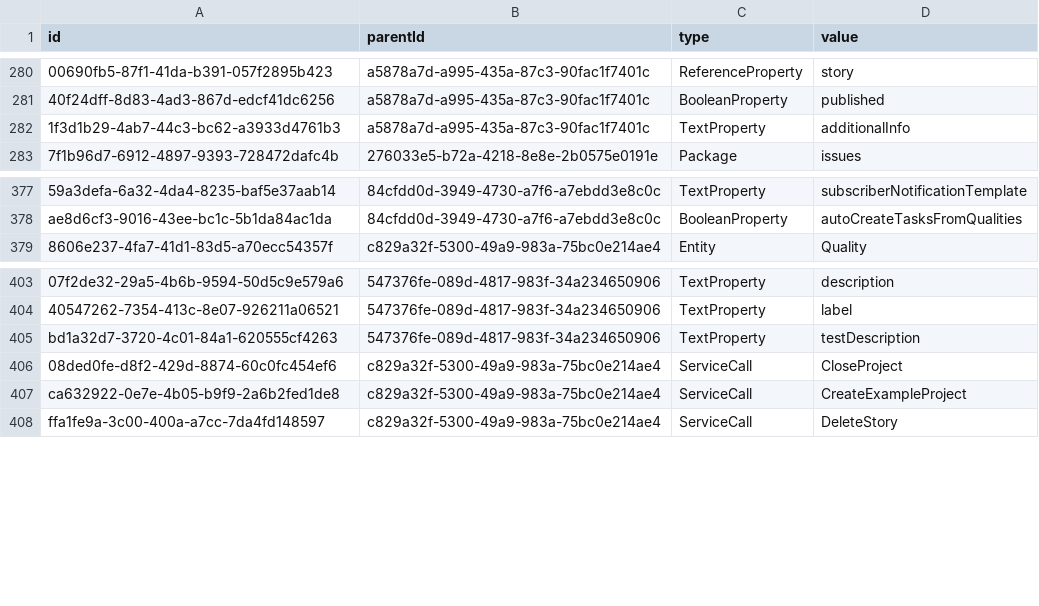
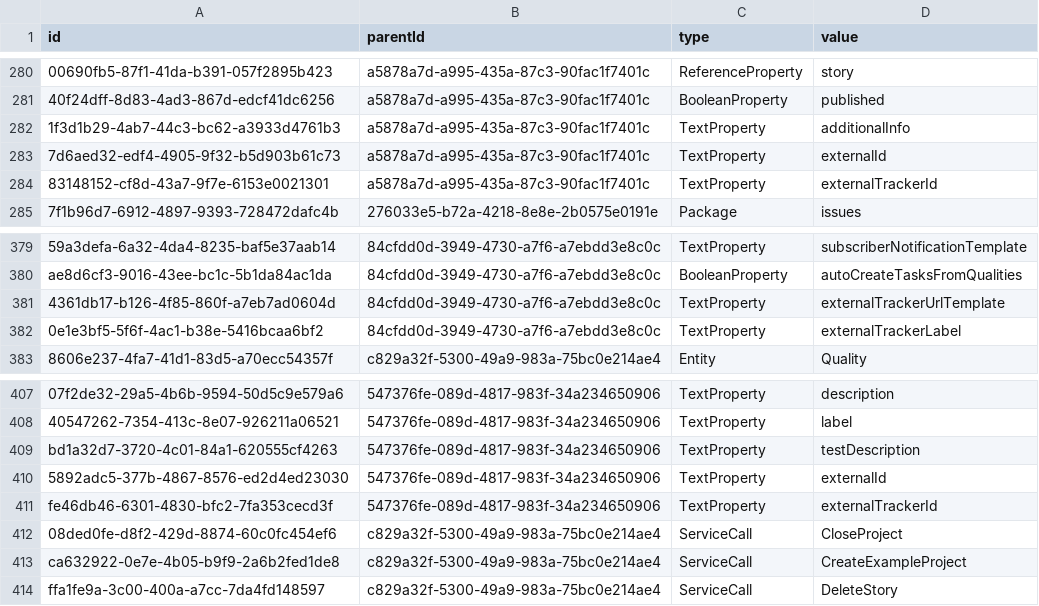
Before and after one commit to prateekgarg/kunagi, a CSV file: src/model.csv, drawn as a sheet; only a part is shown, gaps mark what is left out.

Commit message:
external tracker id for issues and stories

```diff
--- a/src/model.csv
+++ b/src/model.csv
@@ -282,2 +282,4 @@
 "1f3d1b29-4ab7-44c3-bc62-a3933d4761b3","a5878a7d-a995-435a-87c3-90fac1f7401c","TextProperty","additionalInfo"
+"7d6aed32-edf4-4905-9f32-b5d903b61c73","a5878a7d-a995-435a-87c3-90fac1f7401c","TextProperty","externalId"
+"83148152-cf8d-43a7-9f7e-6153e0021301","a5878a7d-a995-435a-87c3-90fac1f7401c","TextProperty","externalTrackerId"
 "7f1b96d7-6912-4897-9393-728472dafc4b","276033e5-b72a-4218-8e8e-2b0575e0191e","Package","issues"
@@ -378,2 +380,4 @@
 "ae8d6cf3-9016-43ee-bc1c-5b1da84ac1da","84cfdd0d-3949-4730-a7f6-a7ebdd3e8c0c","BooleanProperty","autoCreateTasksFromQualities"
+"4361db17-b126-4f85-860f-a7eb7ad0604d","84cfdd0d-3949-4730-a7f6-a7ebdd3e8c0c","TextProperty","externalTrackerUrlTemplate"
+"0e1e3bf5-5f6f-4ac1-b38e-5416bcaa6bf2","84cfdd0d-3949-4730-a7f6-a7ebdd3e8c0c","TextProperty","externalTrackerLabel"
 "8606e237-4fa7-41d1-83d5-a70ecc54357f","c829a32f-5300-49a9-983a-75bc0e214ae4","Entity","Quality"
@@ -405,2 +409,4 @@
 "bd1a32d7-3720-4c01-84a1-620555cf4263","547376fe-089d-4817-983f-34a234650906","TextProperty","testDescription"
+"5892adc5-377b-4867-8576-ed2d4ed23030","547376fe-089d-4817-983f-34a234650906","TextProperty","externalId"
+"fe46db46-6301-4830-bfc2-7fa353cecd3f","547376fe-089d-4817-983f-34a234650906","TextProperty","externalTrackerId"
 "08ded0fe-d8f2-429d-8874-60c0fc454ef6","c829a32f-5300-49a9-983a-75bc0e214ae4","ServiceCall","CloseProject"
```
Also changed, not shown: 13 other files.
